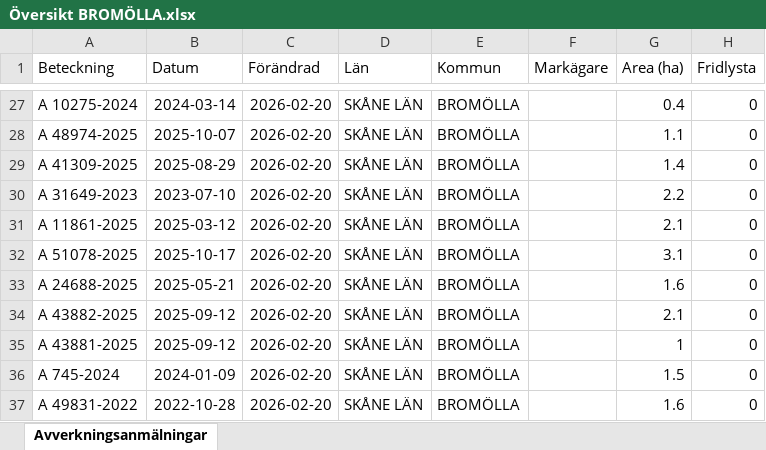
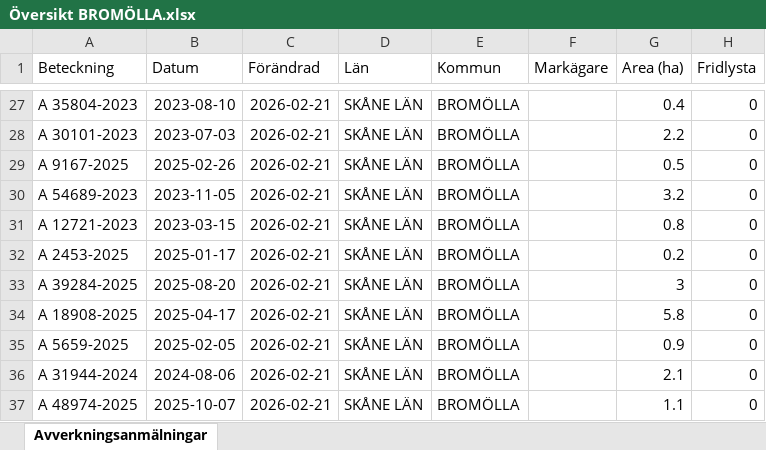
Before and after one commit to klasma/Logging_1272, an Excel workbook: Översikt BROMÖLLA.xlsx, sheet Avverkningsanmälningar, drawn as a sheet; only a part is shown, gaps mark what is left out; values as stored, in another font and other column widths than the file's, no borders; the diff covers the shown part only; the diff names each change by its address in the sheet, - before the commit and + after, or states it on an @@ line.

```diff
--- a/Översikt BROMÖLLA.xlsx (sheet Avverkningsanmälningar)
+++ b/Översikt BROMÖLLA.xlsx (sheet Avverkningsanmälningar)
-A27 (Beteckning): A 10275-2024
+A27 (Beteckning): A 35804-2023
-B27 (Datum): 2024-03-14
+B27 (Datum): 2023-08-10
-C27:C37 (Förändrad): 2026-02-20
+C27:C37 (Förändrad): 2026-02-21
-A28 (Beteckning): A 48974-2025
+A28 (Beteckning): A 30101-2023
-B28 (Datum): 2025-10-07
+B28 (Datum): 2023-07-03
-G28 (Area (ha)): 1.1
+G28 (Area (ha)): 2.2
-A29 (Beteckning): A 41309-2025
+A29 (Beteckning): A 9167-2025
-B29 (Datum): 2025-08-29
+B29 (Datum): 2025-02-26
-G29 (Area (ha)): 1.4
+G29 (Area (ha)): 0.5
-A30 (Beteckning): A 31649-2023
+A30 (Beteckning): A 54689-2023
-B30 (Datum): 2023-07-10
+B30 (Datum): 2023-11-05
-G30 (Area (ha)): 2.2
+G30 (Area (ha)): 3.2
-A31 (Beteckning): A 11861-2025
+A31 (Beteckning): A 12721-2023
-B31 (Datum): 2025-03-12
+B31 (Datum): 2023-03-15
-G31 (Area (ha)): 2.1
+G31 (Area (ha)): 0.8
-A32 (Beteckning): A 51078-2025
+A32 (Beteckning): A 2453-2025
-B32 (Datum): 2025-10-17
+B32 (Datum): 2025-01-17
-G32 (Area (ha)): 3.1
+G32 (Area (ha)): 0.2
-A33 (Beteckning): A 24688-2025
+A33 (Beteckning): A 39284-2025
-B33 (Datum): 2025-05-21
+B33 (Datum): 2025-08-20
-G33 (Area (ha)): 1.6
+G33 (Area (ha)): 3
-A34 (Beteckning): A 43882-2025
+A34 (Beteckning): A 18908-2025
-B34 (Datum): 2025-09-12
+B34 (Datum): 2025-04-17
-G34 (Area (ha)): 2.1
+G34 (Area (ha)): 5.8
-A35 (Beteckning): A 43881-2025
+A35 (Beteckning): A 5659-2025
-B35 (Datum): 2025-09-12
+B35 (Datum): 2025-02-05
-G35 (Area (ha)): 1
+G35 (Area (ha)): 0.9
-A36 (Beteckning): A 745-2024
+A36 (Beteckning): A 31944-2024
-B36 (Datum): 2024-01-09
+B36 (Datum): 2024-08-06
-G36 (Area (ha)): 1.5
+G36 (Area (ha)): 2.1
-A37 (Beteckning): A 49831-2022
+A37 (Beteckning): A 48974-2025
-B37 (Datum): 2022-10-28
+B37 (Datum): 2025-10-07
-G37 (Area (ha)): 1.6
+G37 (Area (ha)): 1.1
```
Also changed, not shown: 302 edited cells elsewhere in this sheet, artfynd/A 17396-2024 artfynd.xlsx, artfynd/A 42062-2024 artfynd.xlsx, 23 other files.
